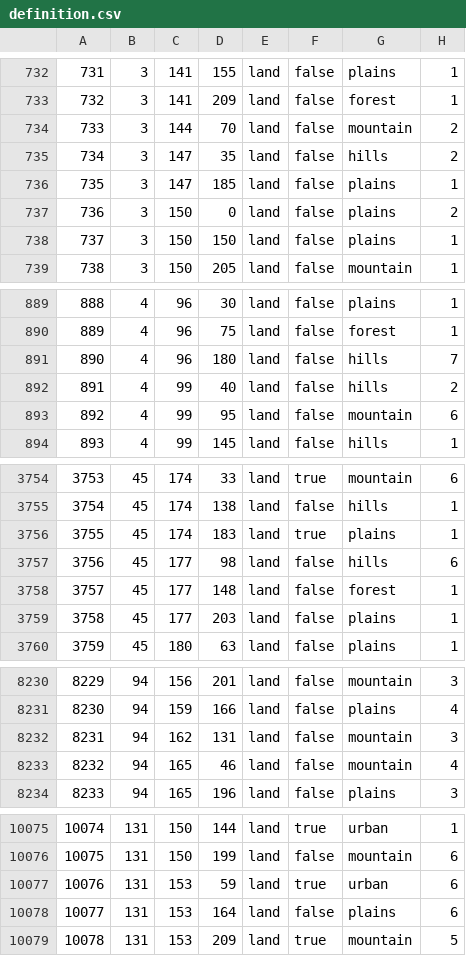
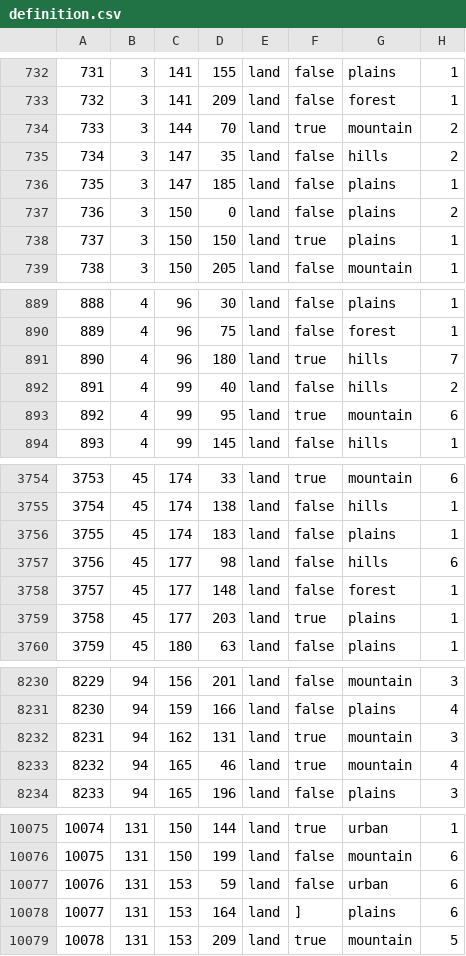
Before and after one commit to GEACPS-development-team/GEACPS_mod, a CSV file: map/definition.csv, drawn as a sheet; only a part is shown, gaps mark what is left out; the diff covers the shown part only.

```diff
--- a/map/definition.csv
+++ b/map/definition.csv
@@ -733,3 +733,3 @@
 732;3;141;209;land;false;forest;1
-733;3;144;70;land;false;mountain;2
+733;3;144;70;land;true;mountain;2
 734;3;147;35;land;false;hills;2
@@ -737,3 +737,3 @@
 736;3;150;0;land;false;plains;2
-737;3;150;150;land;false;plains;1
+737;3;150;150;land;true;plains;1
 738;3;150;205;land;false;mountain;1
@@ -890,5 +890,5 @@
 889;4;96;75;land;false;forest;1
-890;4;96;180;land;false;hills;7
+890;4;96;180;land;true;hills;7
 891;4;99;40;land;false;hills;2
-892;4;99;95;land;false;mountain;6
+892;4;99;95;land;true;mountain;6
 893;4;99;145;land;false;hills;1
@@ -3755,6 +3755,6 @@
 3754;45;174;138;land;false;hills;1
-3755;45;174;183;land;true;plains;1
+3755;45;174;183;land;false;plains;1
 3756;45;177;98;land;false;hills;6
 3757;45;177;148;land;false;forest;1
-3758;45;177;203;land;false;plains;1
+3758;45;177;203;land;true;plains;1
 3759;45;180;63;land;false;plains;1
@@ -8231,4 +8231,4 @@
 8230;94;159;166;land;false;plains;4
-8231;94;162;131;land;false;mountain;3
-8232;94;165;46;land;false;mountain;4
+8231;94;162;131;land;true;mountain;3
+8232;94;165;46;land;true;mountain;4
 8233;94;165;196;land;false;plains;3
@@ -10076,4 +10076,4 @@
 10075;131;150;199;land;false;mountain;6
-10076;131;153;59;land;true;urban;6
-10077;131;153;164;land;false;plains;6
+10076;131;153;59;land;false;urban;6
+10077;131;153;164;land;];plains;6
 10078;131;153;209;land;true;mountain;5
```
Also changed, not shown: 117 edited cells elsewhere in this file, 44 other files.
